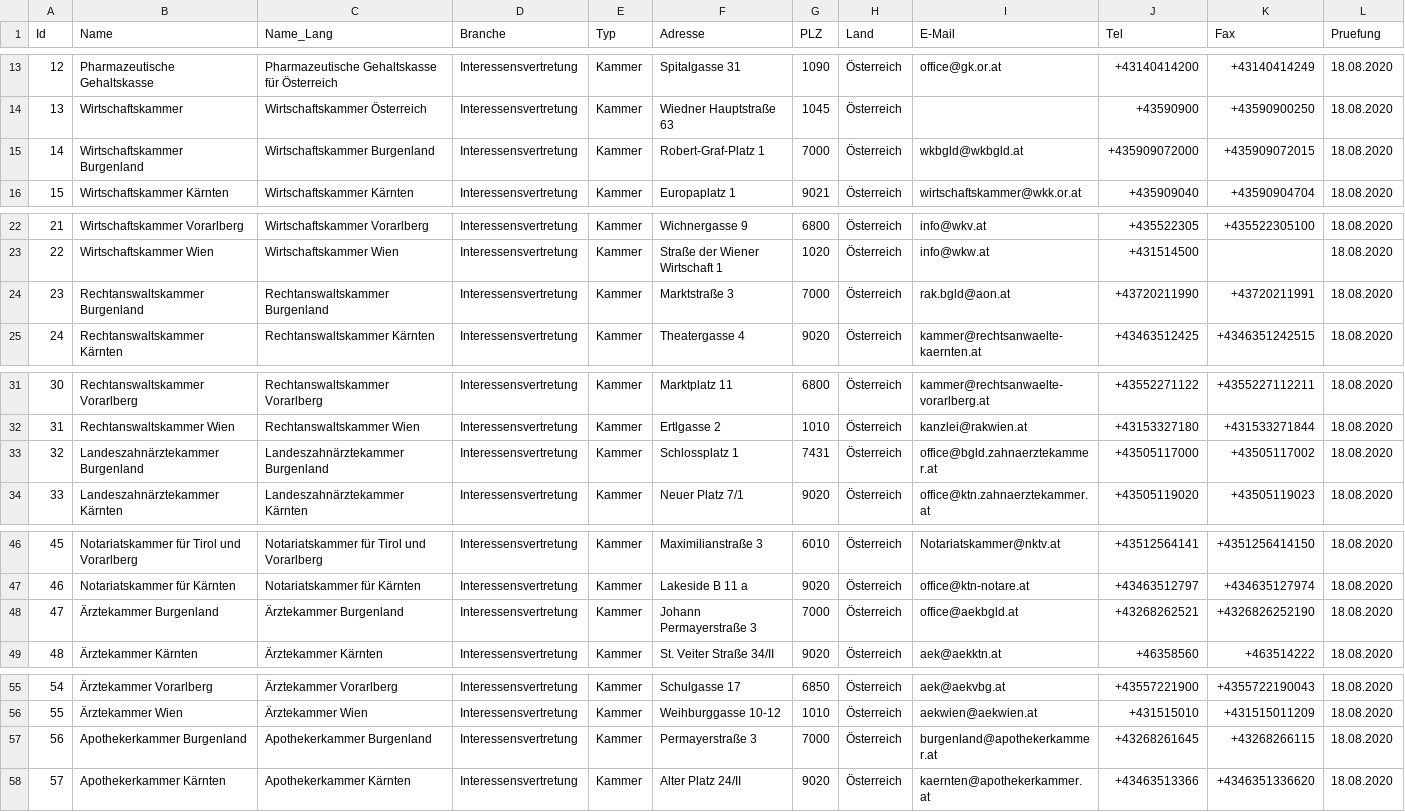
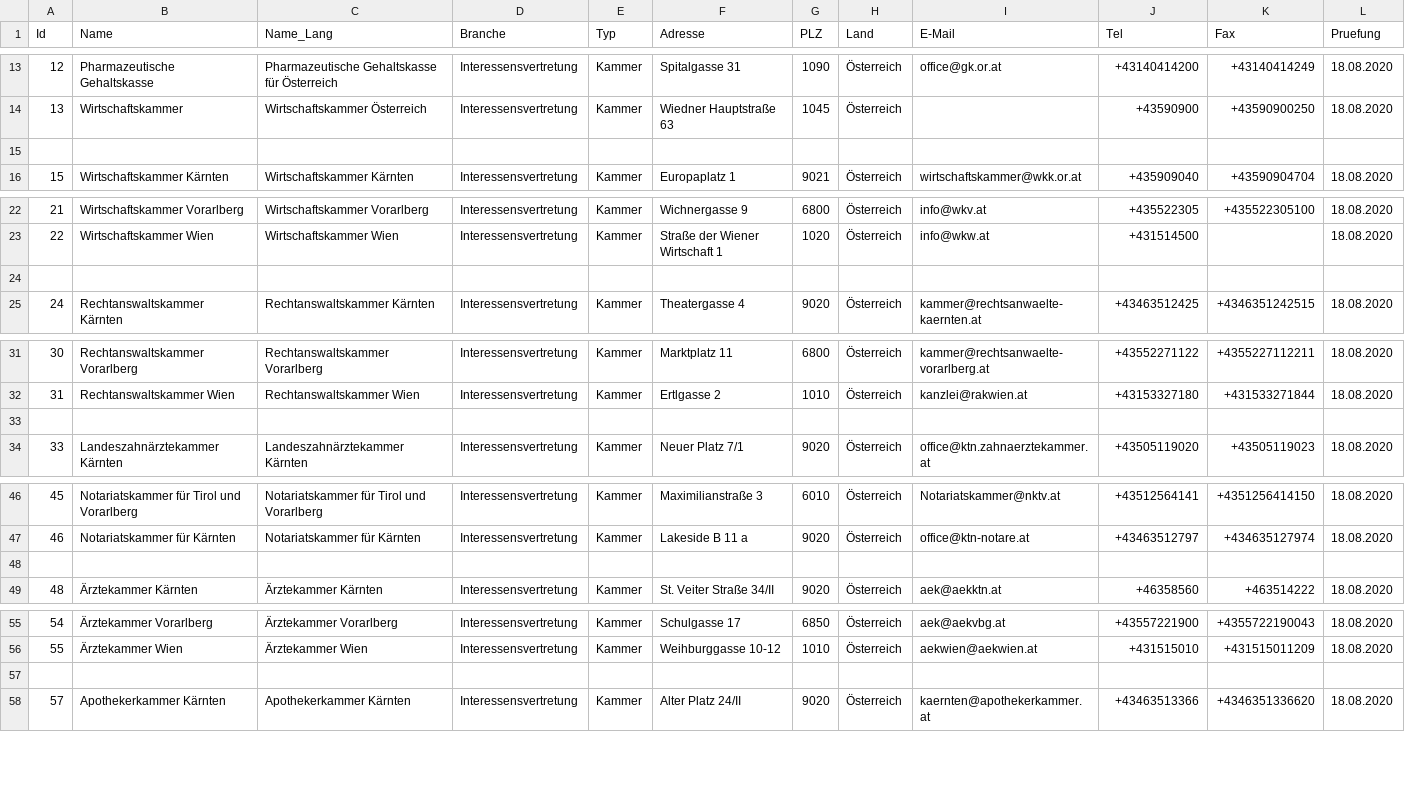
Before and after one commit to cyber-perikarp/auskunftsbegehren_at_adressen, a CSV file: bund/kammern.csv, drawn as a sheet; only a part is shown, gaps mark what is left out; the diff covers the shown part only; the diff names each change by its address in the sheet, - before the commit and + after, or states it on an @@ line.

```diff
--- a/bund/kammern.csv
+++ b/bund/kammern.csv
-row 15: 14 | Wirtschaftskammer Burgenland | Wirtschaftskammer Burgenland | Interessensvertretung | Kammer | Robert-Graf-Platz 1 | 7000 | Österreich | wkbgld@wkbgld.at | +435909072000 | +435909072015 | 18.08.2020
+row 15: (empty)
-row 24: 23 | Rechtanswaltskammer Burgenland | Rechtanswaltskammer Burgenland | Interessensvertretung | Kammer | Marktstraße 3 | 7000 | Österreich | rak.bgld@aon.at | +43720211990 | +43720211991 | 18.08.2020
+row 24: (empty)
-row 33: 32 | Landeszahnärztekammer Burgenland | Landeszahnärztekammer Burgenland | Interessensvertretung | Kammer | Schlossplatz 1 | 7431 | Österreich | office@bgld.zahnaerztekammer.at | +43505117000 | +43505117002 | 18.08.2020
+row 33: (empty)
-row 48: 47 | Ärztekammer Burgenland | Ärztekammer Burgenland | Interessensvertretung | Kammer | Johann Permayerstraße 3 | 7000 | Österreich | office@aekbgld.at | +43268262521 | +4326826252190 | 18.08.2020
+row 48: (empty)
-row 57: 56 | Apothekerkammer Burgenland | Apothekerkammer Burgenland | Interessensvertretung | Kammer | Permayerstraße 3 | 7000 | Österreich | burgenland@apothekerkammer.at | +43268261645 | +43268266115 | 18.08.2020
+row 57: (empty)
```
Also changed, not shown: 12 edited cells elsewhere in this file, burgenland/burgendland.csv.
